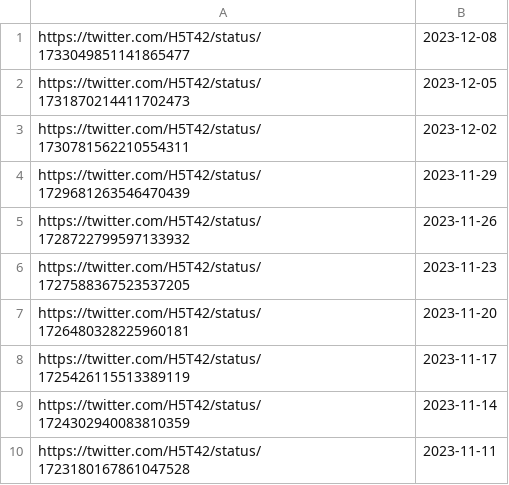
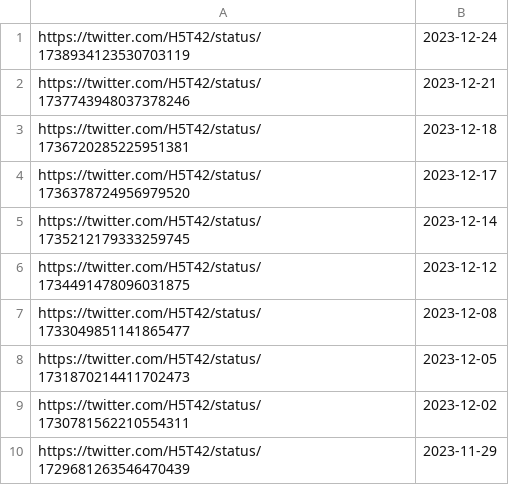
Before and after one commit to k-hakura/VRCTwitterImageLoader, a CSV file: src/VRCTwitterImageLoader/data/urls_orig_date.csv, drawn as a sheet; only a part is shown; the shorter side is filled out with more unchanged rows.

Commit message:
🍱 2023-12-24までのデータを追加

```diff
--- a/src/VRCTwitterImageLoader/data/urls_orig_date.csv
+++ b/src/VRCTwitterImageLoader/data/urls_orig_date.csv
@@ -1 +1,7 @@
+https://twitter.com/H5T42/status/1738934123530703119,2023-12-24
+https://twitter.com/H5T42/status/1737743948037378246,2023-12-21
+https://twitter.com/H5T42/status/1736720285225951381,2023-12-18
+https://twitter.com/H5T42/status/1736378724956979520,2023-12-17
+https://twitter.com/H5T42/status/1735212179333259745,2023-12-14
+https://twitter.com/H5T42/status/1734491478096031875,2023-12-12
 https://twitter.com/H5T42/status/1733049851141865477,2023-12-08
```
